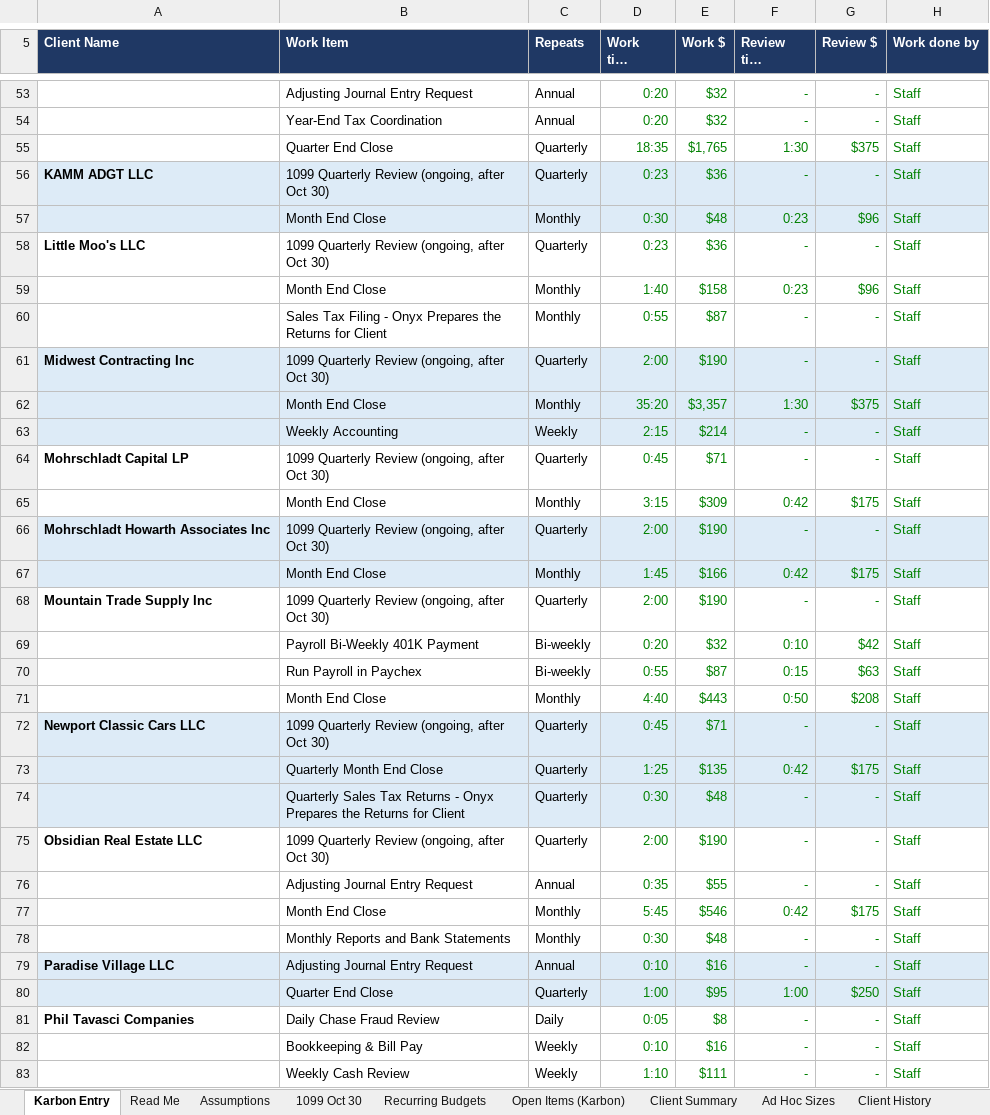
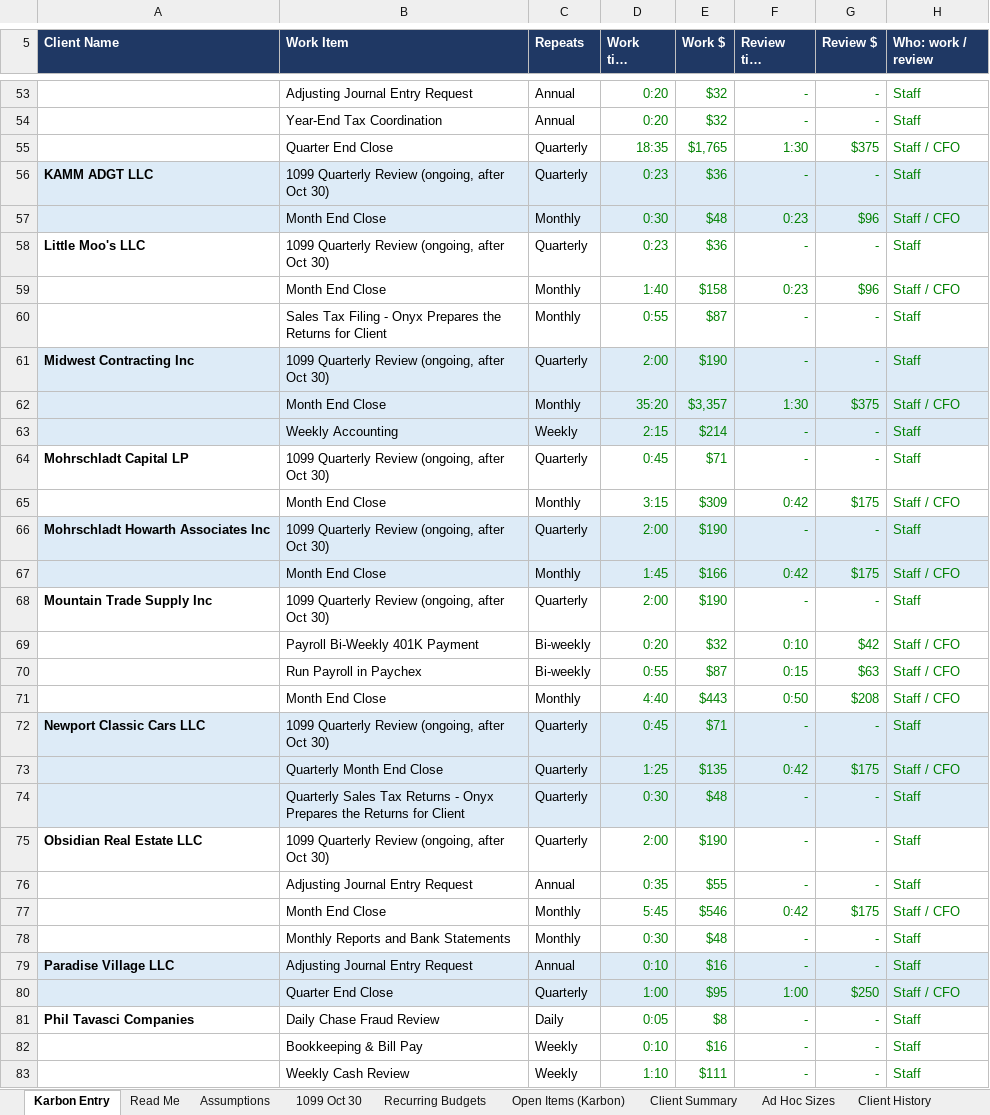
Before and after one commit to Onyxcfo/Onyx-Staff-Hours, an Excel workbook: budget-hours/Karbon_Budget_Hours_2026-10.xlsx, sheet Karbon Entry, drawn as a sheet; only a part is shown, gaps mark what is left out; long unchanged cells end in …; values as stored, in another font and other column widths than the file's, no borders; conditional formats not drawn; the diff covers the shown part only; the diff names each change by its address in the sheet, - before the commit and + after, or states it on an @@ line.

```diff
--- a/budget-hours/Karbon_Budget_Hours_2026-10.xlsx (sheet Karbon Entry)
+++ b/budget-hours/Karbon_Budget_Hours_2026-10.xlsx (sheet Karbon Entry)
-H5: Work done by
+H5: Who: work / review
-H55 (Who: work / review): Staff
+H55 (Who: work / review): Staff / CFO
-H57 (Who: work / review): Staff
+H57 (Who: work / review): Staff / CFO
-H59 (Who: work / review): Staff
+H59 (Who: work / review): Staff / CFO
-H62 (Who: work / review): Staff
+H62 (Who: work / review): Staff / CFO
-H65 (Who: work / review): Staff
+H65 (Who: work / review): Staff / CFO
-H67 (Who: work / review): Staff
+H67 (Who: work / review): Staff / CFO
-H69:H71 (Who: work / review): Staff
+H69:H71 (Who: work / review): Staff / CFO
-H73 (Who: work / review): Staff
+H73 (Who: work / review): Staff / CFO
-H77 (Who: work / review): Staff
+H77 (Who: work / review): Staff / CFO
-H80 (Who: work / review): Staff
+H80 (Who: work / review): Staff / CFO
```
Also changed, not shown: 34 edited cells and cell formats elsewhere in this sheet, formulas that keep their value.
